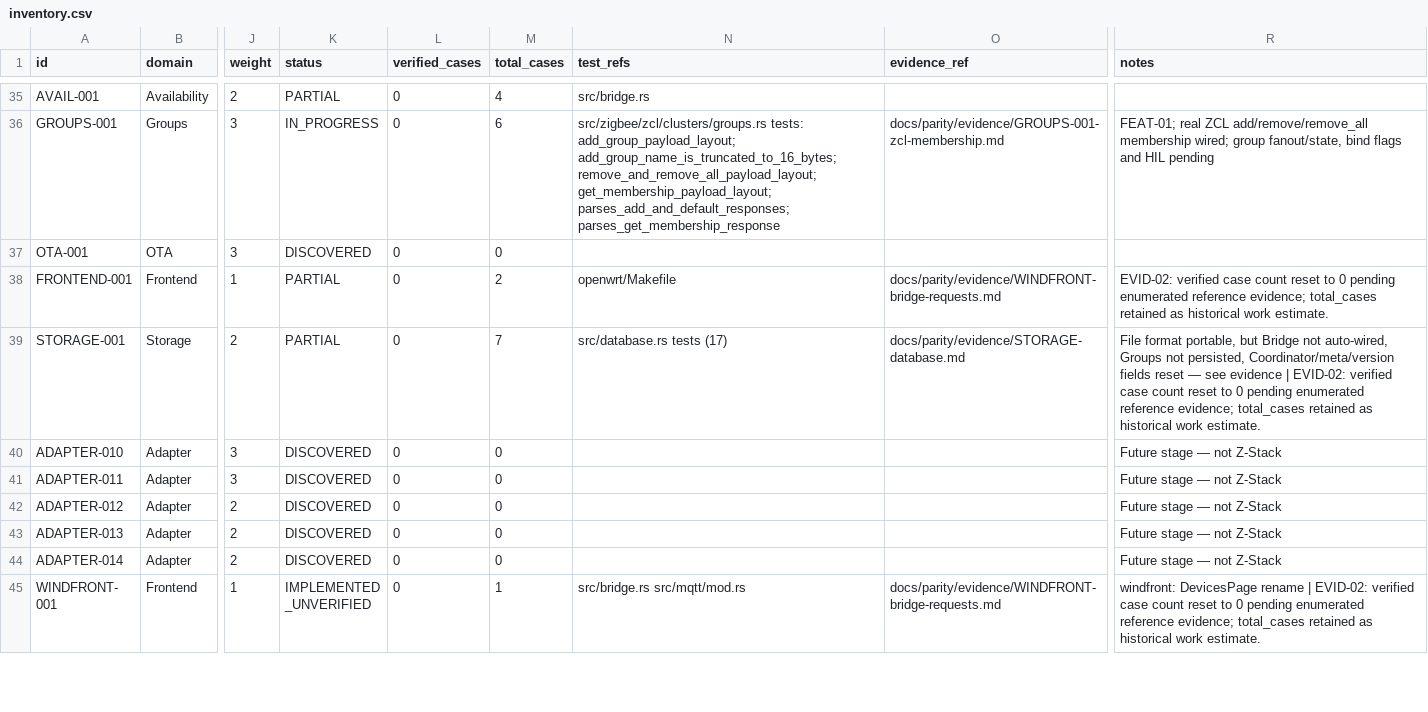
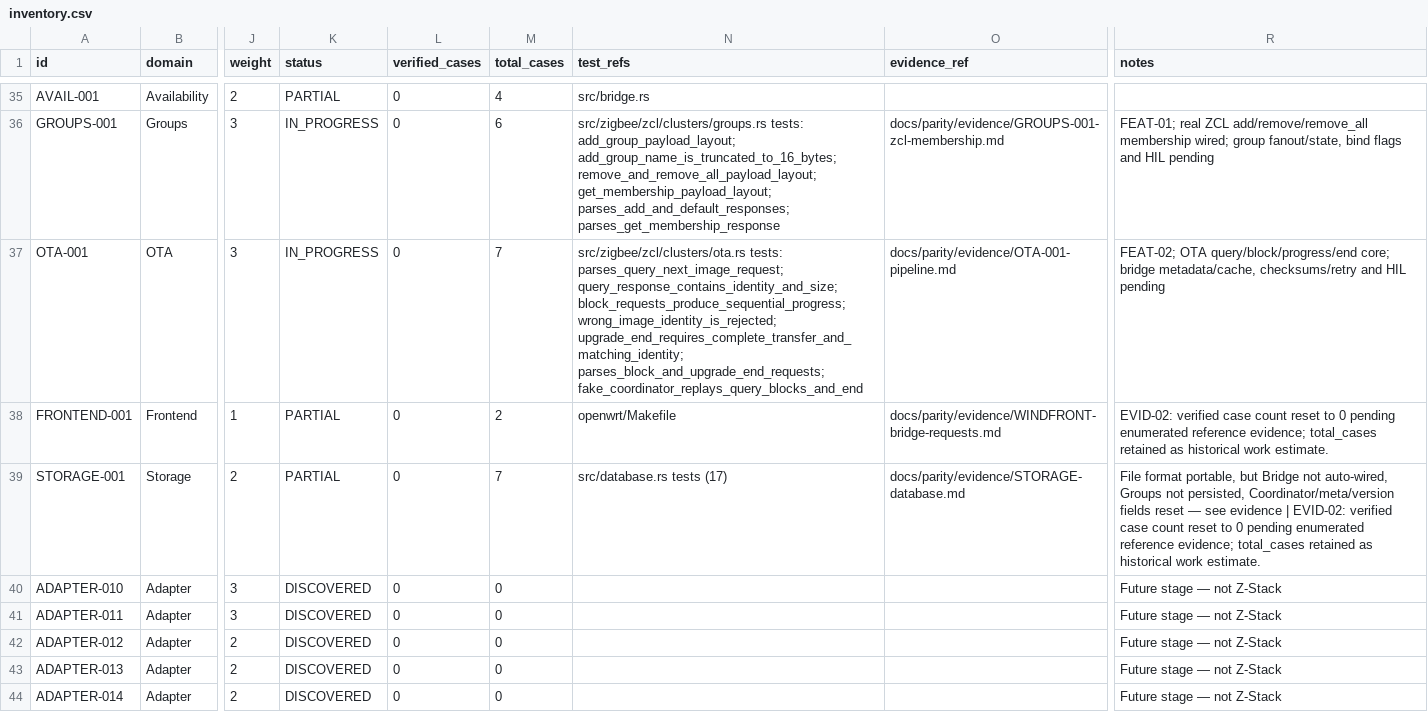
Before and after one commit to PriZZZrak/zigbee2mqtt-rs, a CSV file: docs/parity/inventory.csv, drawn as a sheet; only a part is shown, gaps mark what is left out; the shorter side is filled out with more unchanged rows; the diff names each change by its address in the sheet, - before the commit and + after, or states it on an @@ line.

Commit message:
feat(ota): add ZCL OTA query/block/upgrade-end pipeline
Implement OTA cluster 0x0019 request parsers, response builders and an OtaTransfer state machine with identity validation, arbitrary-offset block serving, fragmentation and progress. A fake-coordinator fixture replays query -> 4/4/2 blocks -> upgrade end. Bridge/metadata/cache, checksums, retry/timeout and hardware OTA remain open.

```diff
--- a/docs/parity/inventory.csv
+++ b/docs/parity/inventory.csv
-K37 (status): DISCOVERED
+K37 (status): IN_PROGRESS
-M37 (total_cases): 0
+M37 (total_cases): 7
-N37 (test_refs): (empty)
+N37 (test_refs): src/zigbee/zcl/clusters/ota.rs tests: parses_query_next_image_request; query_response_contains_identity_and_size; block_requests_produce_sequential_progress; wrong_image_identity_is_rejected; upgrade_end_requires_complete_transfer_and_matching_identity; parses_block_and_upgrade_end_requests; fake_coordinator_replays_query_blocks_and_end
-O37 (evidence_ref): (empty)
+O37 (evidence_ref): docs/parity/evidence/OTA-001-pipeline.md
-R37 (notes): (empty)
+R37 (notes): FEAT-02; OTA query/block/progress/end core; bridge metadata/cache, checksums/retry and HIL pending
```
Also changed, not shown: 6 other files.
